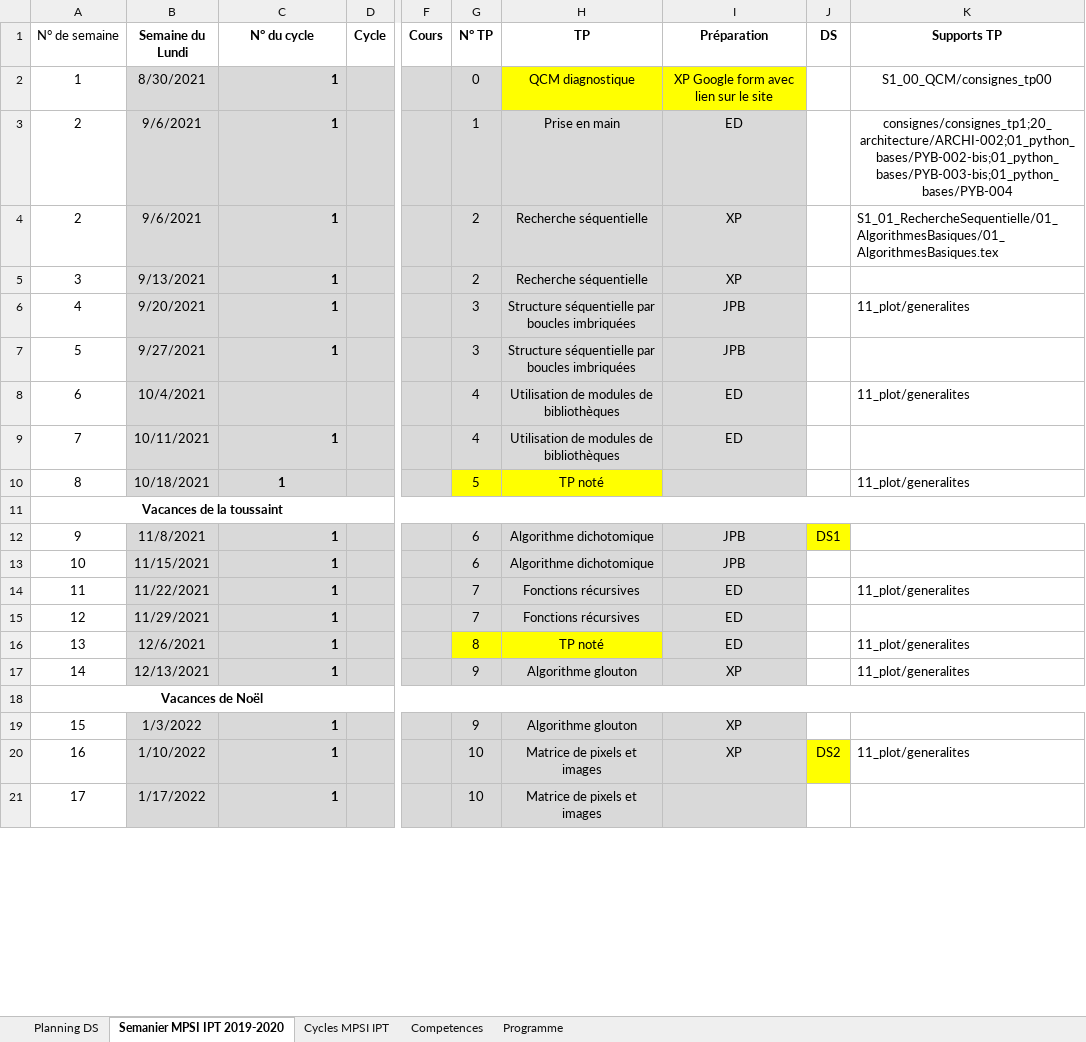
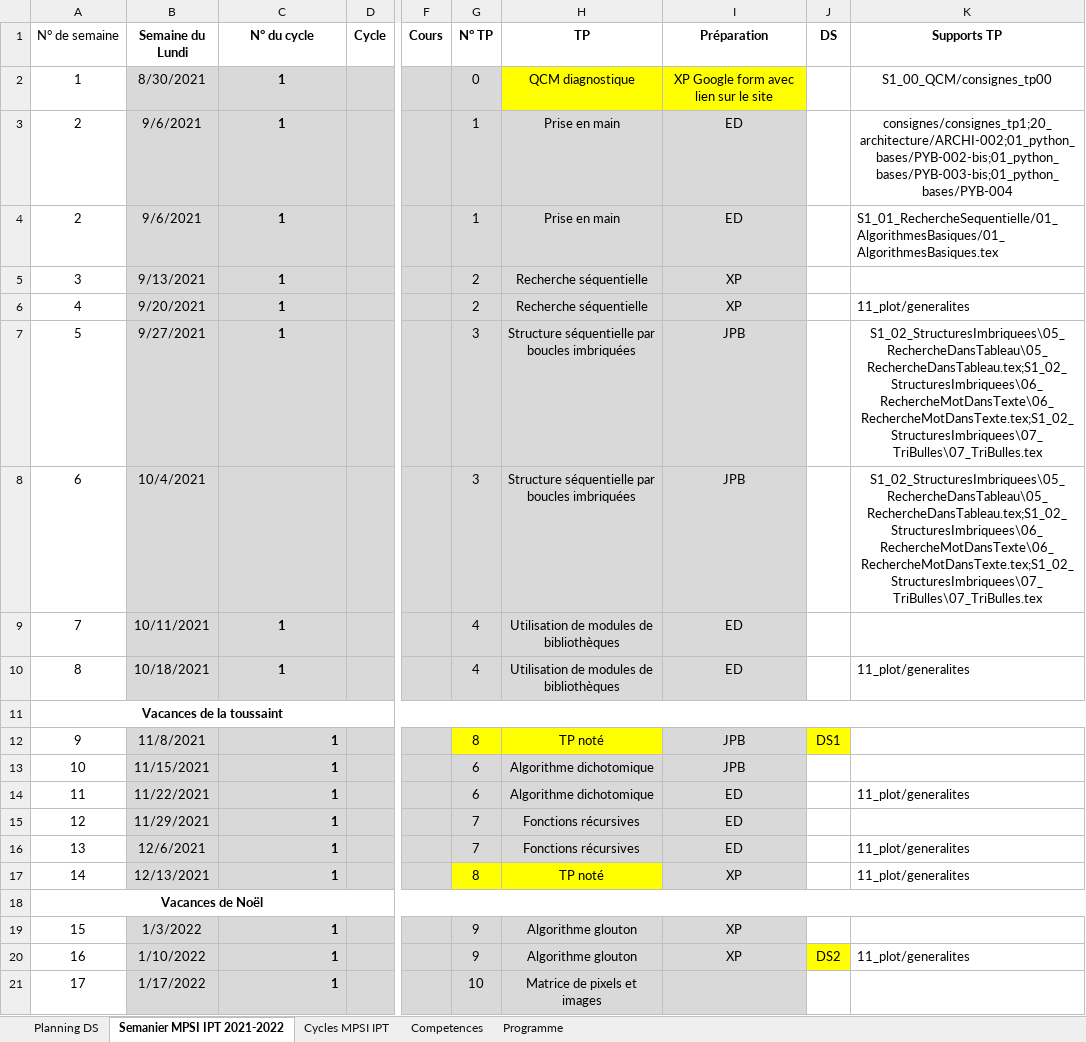
Before and after one commit to xpessoles/Informatique, an Excel workbook: progression_2021_2022_Info_MPSI.xlsx, sheet Semanier MPSI IPT 2021-2022, drawn as a sheet; only a part is shown, gaps mark what is left out; values as stored, in another font and other column widths than the file's, no borders; the diff covers the shown part only; the diff names each change by its address in the sheet, - before the commit and + after, or states it on an @@ line.

```diff
--- a/progression_2021_2022_Info_MPSI.xlsx (sheet Semanier MPSI IPT 2021-2022)
+++ b/progression_2021_2022_Info_MPSI.xlsx (sheet Semanier MPSI IPT 2021-2022)
-sheet tab: Semanier MPSI IPT 2019-2020
+sheet tab: Semanier MPSI IPT 2021-2022
-C2:C7 alignment: right
+C2:C7 alignment: center
-G4 (N° TP): 2
+G4 (N° TP): 1
-H4 (TP): Recherche séquentielle
+H4 (TP): Prise en main
-I4 (Préparation): XP
+I4 (Préparation): ED
-G6 (N° TP): 3
+G6 (N° TP): 2
-H6 (TP): Structure séquentielle par boucles imbriquées
+H6 (TP): Recherche séquentielle
-I6 (Préparation): JPB
+I6 (Préparation): XP
-K7 (Supports TP): (empty)
+K7 (Supports TP): S1_02_StructuresImbriquees\05_RechercheDansTableau\05_RechercheDansTableau.tex;S1_02_StructuresImbriquees\06_RechercheMotDansTexte\06_RechercheMotDansTexte.tex;S1_02_StructuresImbriquees\07_TriBulles\07_TriBulles.tex
-G8 (N° TP): 4
+G8 (N° TP): 3
-H8 (TP): Utilisation de modules de bibliothèques
+H8 (TP): Structure séquentielle par boucles imbriquées
-I8 (Préparation): ED
+I8 (Préparation): JPB
-K8 (Supports TP): 11_plot/generalites
+K8 (Supports TP): S1_02_StructuresImbriquees\05_RechercheDansTableau\05_RechercheDansTableau.tex;S1_02_StructuresImbriquees\06_RechercheMotDansTexte\06_RechercheMotDansTexte.tex;S1_02_StructuresImbriquees\07_TriBulles\07_TriBulles.tex
-K8 alignment: left
+K8 alignment: center
-C9 alignment: right
+C9 alignment: center
-G10 (N° TP): 5
+G10 (N° TP): 4
-G10:H10 fill: #FFFF00
+G10:H10 fill: #D9D9D9
-H10 (TP): TP noté
+H10 (TP): Utilisation de modules de bibliothèques
-I10 (Préparation): (empty)
+I10 (Préparation): ED
-G12 (N° TP): 6
+G12 (N° TP): 8
-G12:H12 fill: #D9D9D9
+G12:H12 fill: #FFFF00
-H12 (TP): Algorithme dichotomique
+H12 (TP): TP noté
-G14 (N° TP): 7
+G14 (N° TP): 6
-H14 (TP): Fonctions récursives
+H14 (TP): Algorithme dichotomique
-G16 (N° TP): 8
+G16 (N° TP): 7
-G16:H16 fill: #FFFF00
+G16:H16 fill: #D9D9D9
-H16 (TP): TP noté
+H16 (TP): Fonctions récursives
-G17 (N° TP): 9
+G17 (N° TP): 8
-G17:H17 fill: #D9D9D9
+G17:H17 fill: #FFFF00
-H17 (TP): Algorithme glouton
+H17 (TP): TP noté
-G20 (N° TP): 10
+G20 (N° TP): 9
-H20 (TP): Matrice de pixels et images
+H20 (TP): Algorithme glouton
```
Also changed, not shown: 4 edited cells and cell formats elsewhere in this sheet, inventaire_exos.xlsx, 1 other file.
